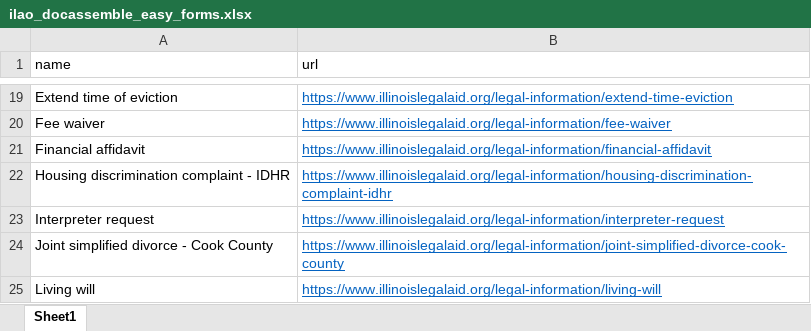
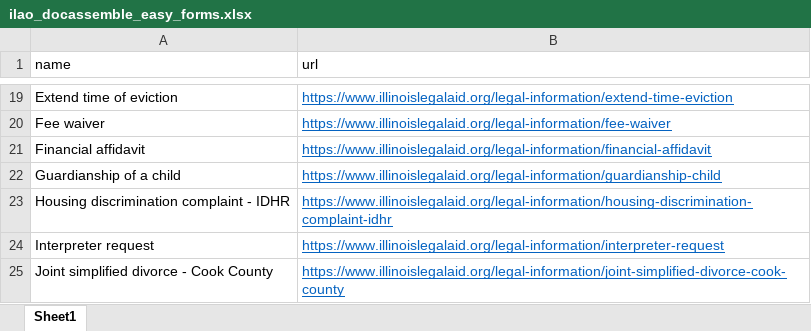
Before and after one commit to IllinoisLegalAidOnline/docassemble-ILAO, an Excel workbook: docassemble/ILAO/data/sources/ilao_docassemble_easy_forms.xlsx, sheet Sheet1, drawn as a sheet; only a part is shown, gaps mark what is left out; the shorter side is filled out with more unchanged rows; values as stored, in another font and other column widths than the file's, no borders; the diff names each change by its address in the sheet, - before the commit and + after, or states it on an @@ line.

Commit message:
added minor guardianship to xlsx

```diff
--- a/docassemble/ILAO/data/sources/ilao_docassemble_easy_forms.xlsx (sheet Sheet1)
+++ b/docassemble/ILAO/data/sources/ilao_docassemble_easy_forms.xlsx (sheet Sheet1)
+row 22: Guardianship of a child | https://www.illinoislegalaid.org/legal-information/guardianship-child
```
Also changed, not shown: 3 other files.
